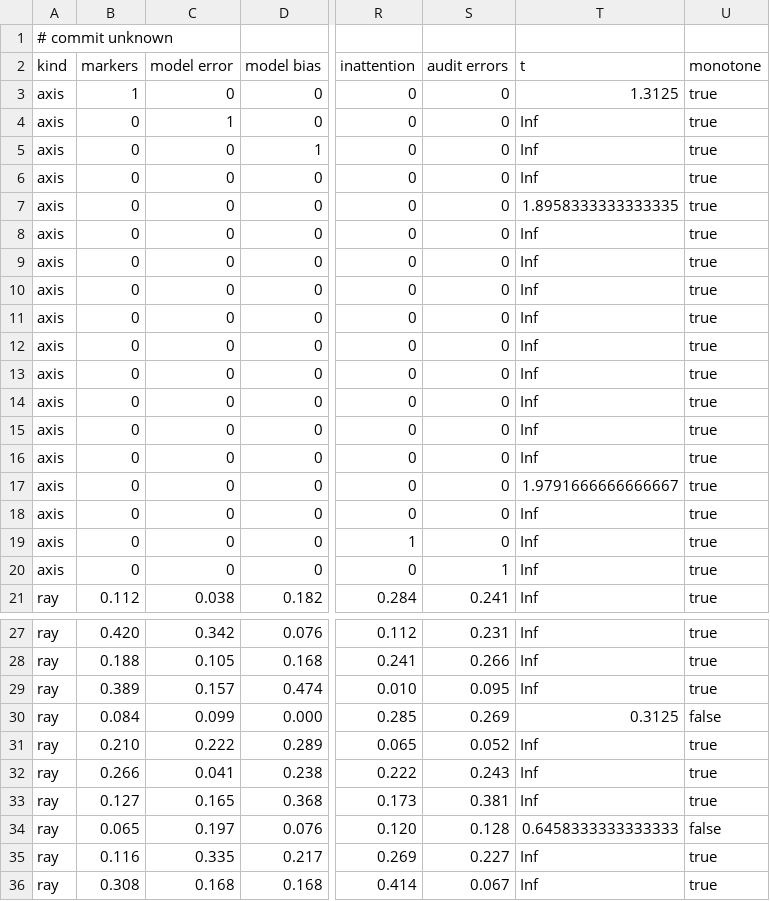
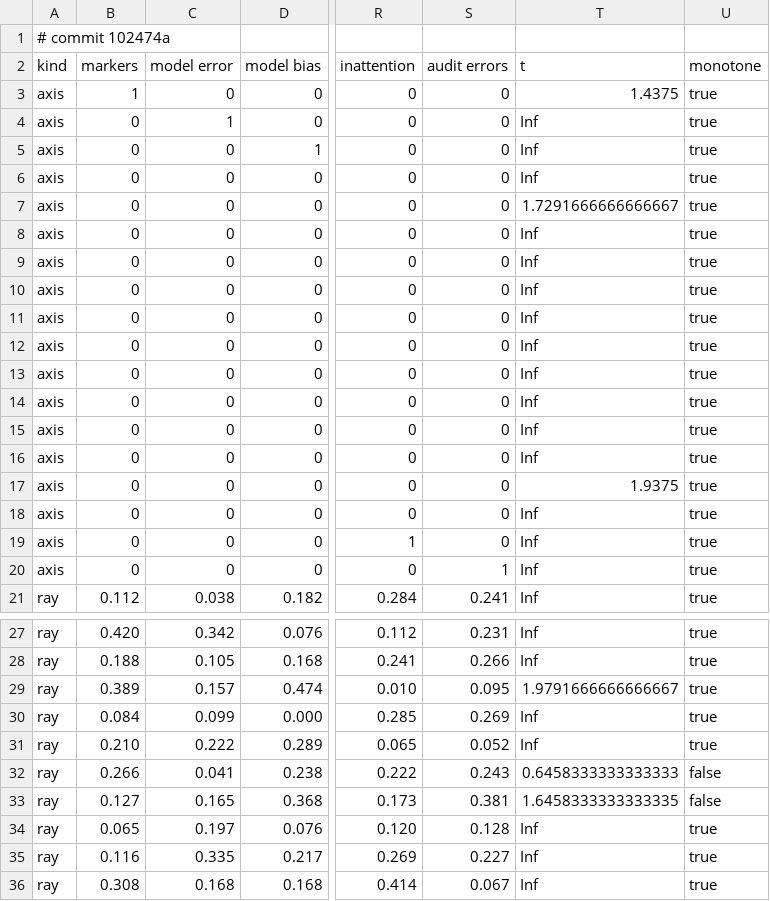
Before and after one commit to nesquarx/Benefuture, a CSV file: sim/battery/results/economy.csv, drawn as a sheet; only a part is shown, gaps mark what is left out; the diff names each change by its address in the sheet, - before the commit and + after, or states it on an @@ line.

Commit message:
battery(results): add long_horizon results, updated economy results, and update COORDINATION.md

```diff
--- a/sim/battery/results/economy.csv
+++ b/sim/battery/results/economy.csv
-A1 (kind): # commit unknown
+A1 (kind): # commit 102474a
-T3 (t): 1.3125
+T3 (t): 1.4375
-T7 (t): 1.8958333333333335
+T7 (t): 1.7291666666666667
-T17 (t): 1.9791666666666667
+T17 (t): 1.9375
-T29 (t): Inf
+T29 (t): 1.9791666666666667
-T30 (t): 0.3125
+T30 (t): Inf
-U30 (monotone): false
+U30 (monotone): true
-T32 (t): Inf
+T32 (t): 0.6458333333333333
-U32:U33 (monotone): true
+U32:U33 (monotone): false
-T33 (t): Inf
+T33 (t): 1.6458333333333335
-T34 (t): 0.6458333333333333
+T34 (t): Inf
-U34 (monotone): false
+U34 (monotone): true
```
Also changed, not shown: 4 other files.
